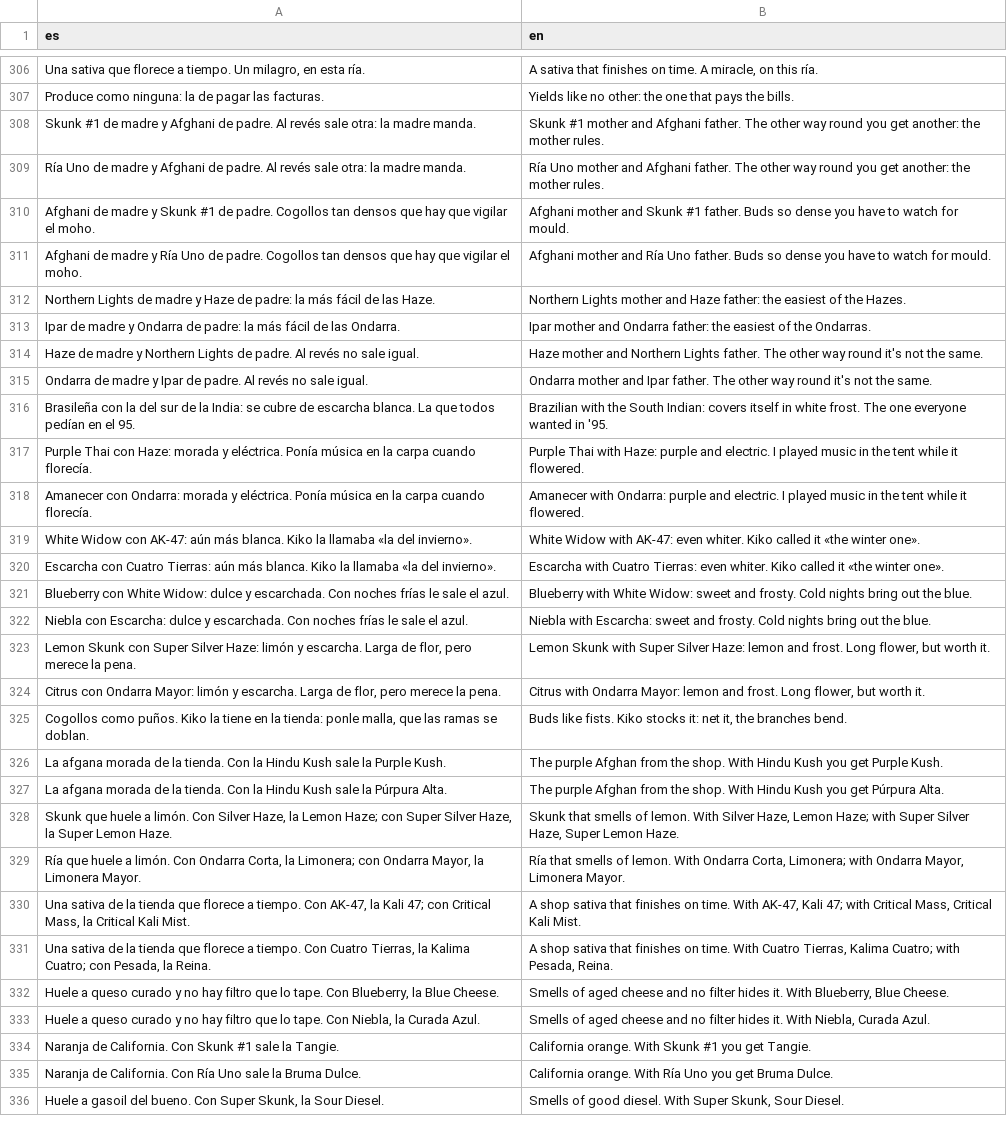
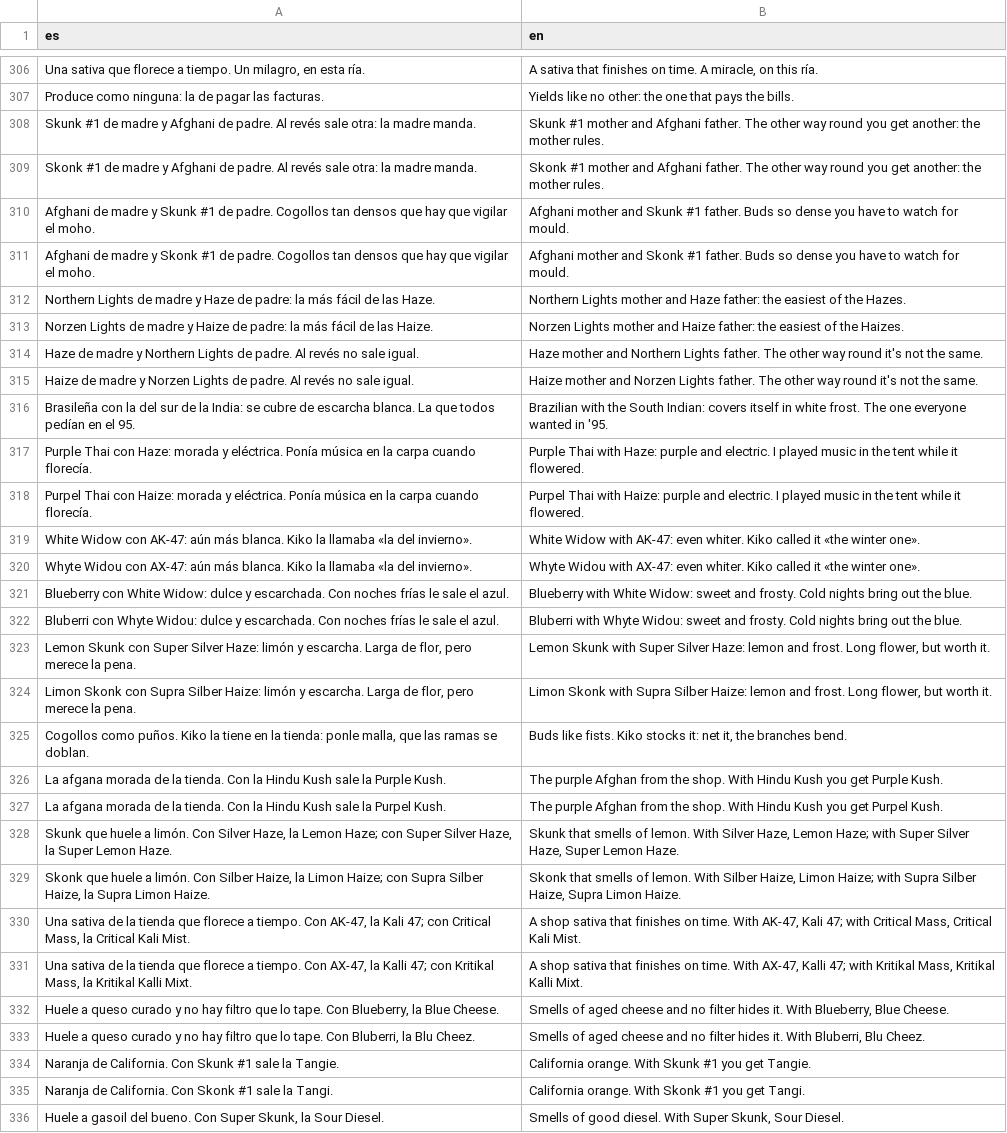
Before and after one commit to u0921985828-arch/Strainmon, a CSV file: ribera-verde/godot/i18n/partes/datos_1.csv, drawn as a sheet; only a part is shown, gaps mark what is left out; removed rows and columns are numbered as before the commit, all else as after; the diff covers the shown part only; the diff names each change by its address in the sheet, - before the commit and + after, or states it on an @@ line.

```diff
--- a/ribera-verde/godot/i18n/partes/datos_1.csv
+++ b/ribera-verde/godot/i18n/partes/datos_1.csv
-A309 (es): Ría Uno de madre…
+A309 (es): Skonk #1 de madre…
-B309 (en): Ría Uno mother and…
+B309 (en): Skonk #1 mother and…
-A311 (es): …madre y Ría Uno de padre.…
+A311 (es): …madre y Skonk #1 de padre.…
-B311 (en): …mother and Ría Uno father. Buds…
+B311 (en): …mother and Skonk #1 father. Buds…
-row 313: Ipar de madre y Ondarra de padre: la más fácil de las Ondarra. | Ipar mother and Ondarra father: the easiest of the Ondarras.
+row 313: Norzen Lights de madre y Haize de padre: la más fácil de las Haize. | Norzen Lights mother and Haize father: the easiest of the Haizes.
-row 315: Ondarra de madre y Ipar de padre. Al revés no sale igual. | Ondarra mother and Ipar father. The other way round it's not the same.
+row 315: Haize de madre y Norzen Lights de padre. Al revés no sale igual. | Haize mother and Norzen Lights father. The other way round it's not the same.
-A318 (es): Amanecer con Ondarra: morada y…
+A318 (es): Purpel Thai con Haize: morada y…
-B318 (en): Amanecer with Ondarra: purple and…
+B318 (en): Purpel Thai with Haize: purple and…
-row 320: Escarcha con Cuatro Tierras: aún más blanca. Kiko la llamaba «la del invierno». | Escarcha with Cuatro Tierras: even whiter. Kiko called it «the winter one».
+row 320: Whyte Widou con AX-47: aún más blanca. Kiko la llamaba «la del invierno». | Whyte Widou with AX-47: even whiter. Kiko called it «the winter one».
-A322 (es): Niebla con Escarcha: dulce y…
+A322 (es): Bluberri con Whyte Widou: dulce y…
-B322 (en): Niebla with Escarcha: sweet and…
+B322 (en): Bluberri with Whyte Widou: sweet and…
-row 324: Citrus con Ondarra Mayor: limón y escarcha. Larga de flor, pero merece la pena. | Citrus with Ondarra Mayor: lemon and frost. Long flower, but worth it.
+row 324: Limon Skonk con Supra Silber Haize: limón y escarcha. Larga de flor, pero merece la pena. | Limon Skonk with Supra Silber Haize: lemon and frost. Long flower, but worth it.
-A327 (es): …sale la Púrpura Alta.
+A327 (es): …sale la Purpel Kush.
-B327 (en): …you get Púrpura Alta.
+B327 (en): …you get Purpel Kush.
-row 329: Ría que huele a limón. Con Ondarra Corta, la Limonera; con Ondarra Mayor, la Limonera Mayor. | Ría that smells of lemon. With Ondarra Corta, Limonera; with Ondarra Mayor, Limonera Mayor.
+row 329: Skonk que huele a limón. Con Silber Haize, la Limon Haize; con Supra Silber Haize, la Supra Limon Haize. | Skonk that smells of lemon. With Silber Haize, Limon Haize; with Supra Silber Haize, Supra Limon Haize.
-row 331: Una sativa de la tienda que florece a tiempo. Con Cuatro Tierras, la Kalima Cuatro; con Pesada, la Reina. | A shop sativa that finishes on time. With Cuatro Tierras, Kalima Cuatro; with Pesada, Reina.
+row 331: Una sativa de la tienda que florece a tiempo. Con AX-47, la Kalli 47; con Kritikal Mass, la Kritikal Kalli Mixt. | A shop sativa that finishes on time. With AX-47, Kalli 47; with Kritikal Mass, Kritikal Kalli Mixt.
-A333 (es): …tape. Con Niebla, la Curada Azul.
+A333 (es): …tape. Con Bluberri, la Blu Cheez.
-B333 (en): …it. With Niebla, Curada Azul.
+B333 (en): …it. With Bluberri, Blu Cheez.
-row 335: Naranja de California. Con Ría Uno sale la Bruma Dulce. | California orange. With Ría Uno you get Bruma Dulce.
+row 335: Naranja de California. Con Skonk #1 sale la Tangi. | California orange. With Skonk #1 you get Tangi.
```
Also changed, not shown: 14 added rows, 14 removed rows and 20 edited cells elsewhere in this file, ribera-verde/godot/i18n/partes/datos_0.csv, ribera-verde/godot/i18n/partes/datos_2.csv, 33 other files.
